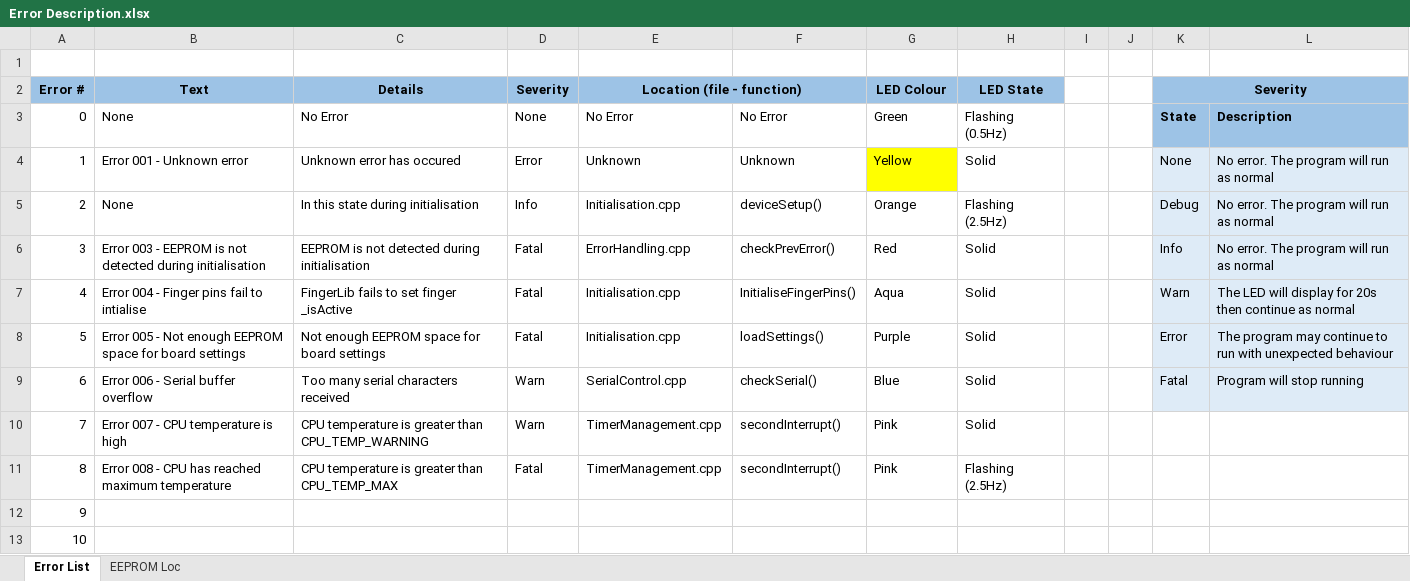
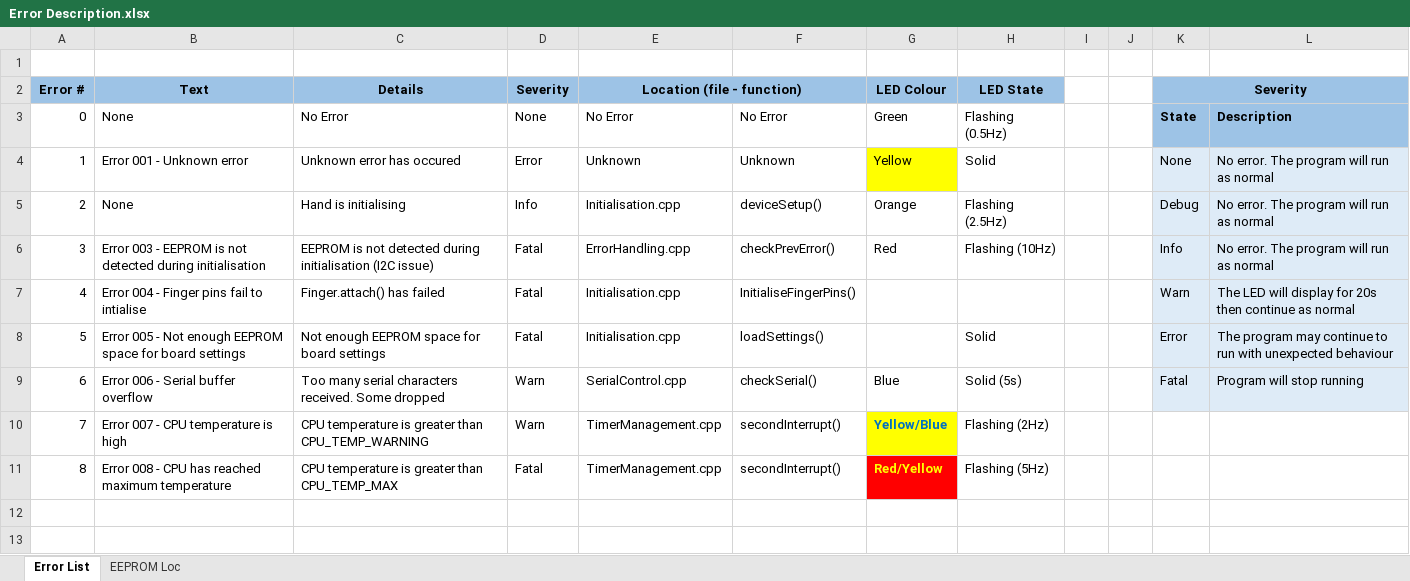
Before and after one commit to Open-Bionics/Beetroot, an Excel workbook: OpenBionics_Beetroot/Error Description.xlsx, sheet Error List, drawn as a sheet; values as stored, in another font and other column widths than the file's, no borders; conditional formats not drawn; the diff names each change by its address in the sheet, - before the commit and + after, or states it on an @@ line.

Commit message:
Updated FW ver to 1.1.0. Updated ErrorDescriptions.xlsx

```diff
--- a/OpenBionics_Beetroot/Error Description.xlsx (sheet Error List)
+++ b/OpenBionics_Beetroot/Error Description.xlsx (sheet Error List)
-C5 (Details): In this state during initialisation
+C5 (Details): Hand is initialising
-C6 (Details): …during initialisation
+C6 (Details): …during initialisation (I2C issue)
-H6 (LED State): Solid
+H6 (LED State): Flashing (10Hz)
-C7 (Details): FingerLib fails to set finger _isActive
+C7 (Details): Finger.attach() has failed
-G7 (LED Colour): Aqua
+G7 (LED Colour): (empty)
-H7 (LED State): Solid
+H7 (LED State): (empty)
-G8 (LED Colour): Purple
+G8 (LED Colour): (empty)
-C9 (Details): Too many serial characters received
+C9 (Details): Too many serial characters received. Some dropped
-H9 (LED State): Solid
+H9 (LED State): Solid (5s)
-G10 (LED Colour): Pink
+G10 (LED Colour): Yellow/Blue
-G10:G11 bold: off
+G10:G11 bold: on
@@ G10 fill: none → #FFFF00, text colour: black → #0070C0 @@
-H10 (LED State): Solid
+H10 (LED State): Flashing (2Hz)
-G11 (LED Colour): Pink
+G11 (LED Colour): Red/Yellow
@@ G11 fill: none → #FF0000, text colour: black → #FFFF00 @@
-H11 (LED State): Flashing (2.5Hz)
+H11 (LED State): Flashing (5Hz)
-row 12: 9
-row 13: 10
```
Also changed, not shown: 5 other files.
